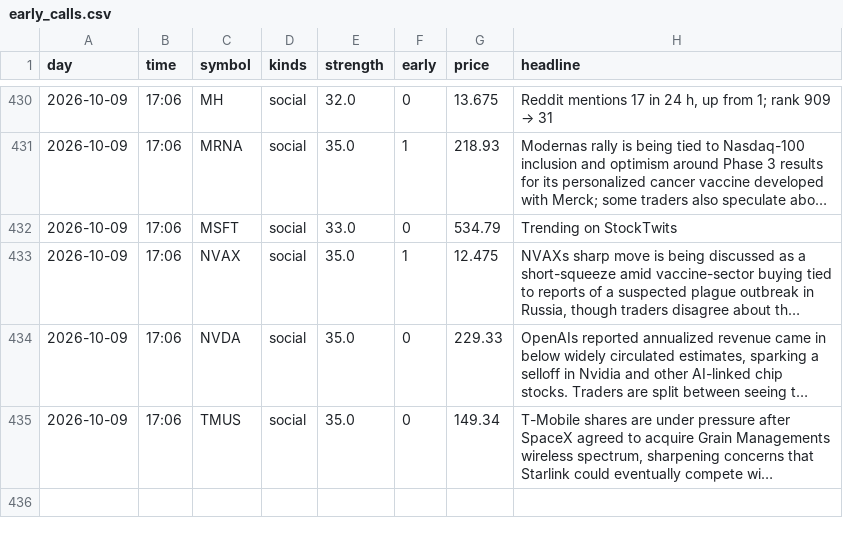
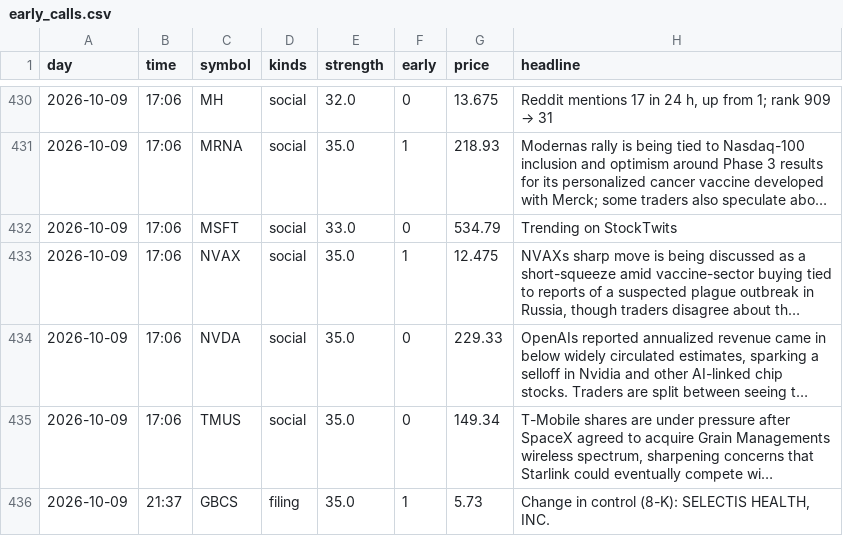
Before and after one commit to jwill736/market-tracker, a CSV file: early_calls.csv, drawn as a sheet; only a part is shown, gaps mark what is left out; long unchanged cells end in …; the diff names each change by its address in the sheet, - before the commit and + after, or states it on an @@ line.

```diff
--- a/early_calls.csv
+++ b/early_calls.csv
+row 436: 2026-10-09 | 21:37 | GBCS | filing | 35.0 | 1 | 5.73 | Change in control (8-K): SELECTIS HEALTH, INC.
```
Also changed, not shown: insider_buys.csv, stakes.csv.
